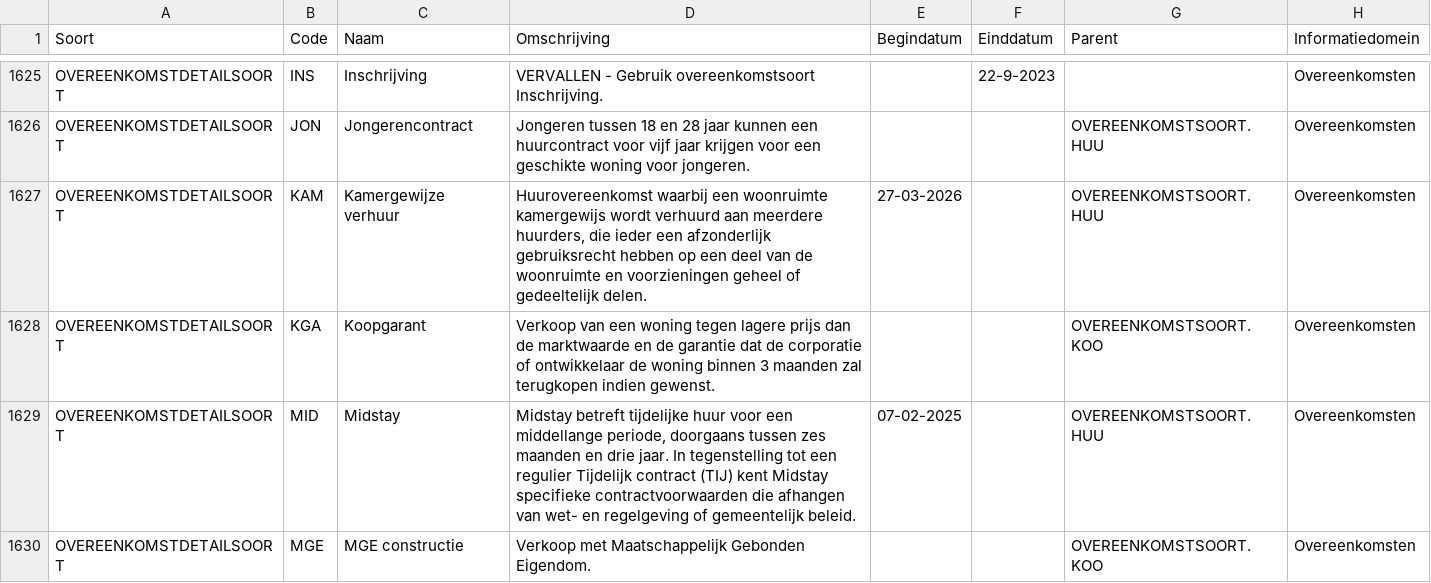
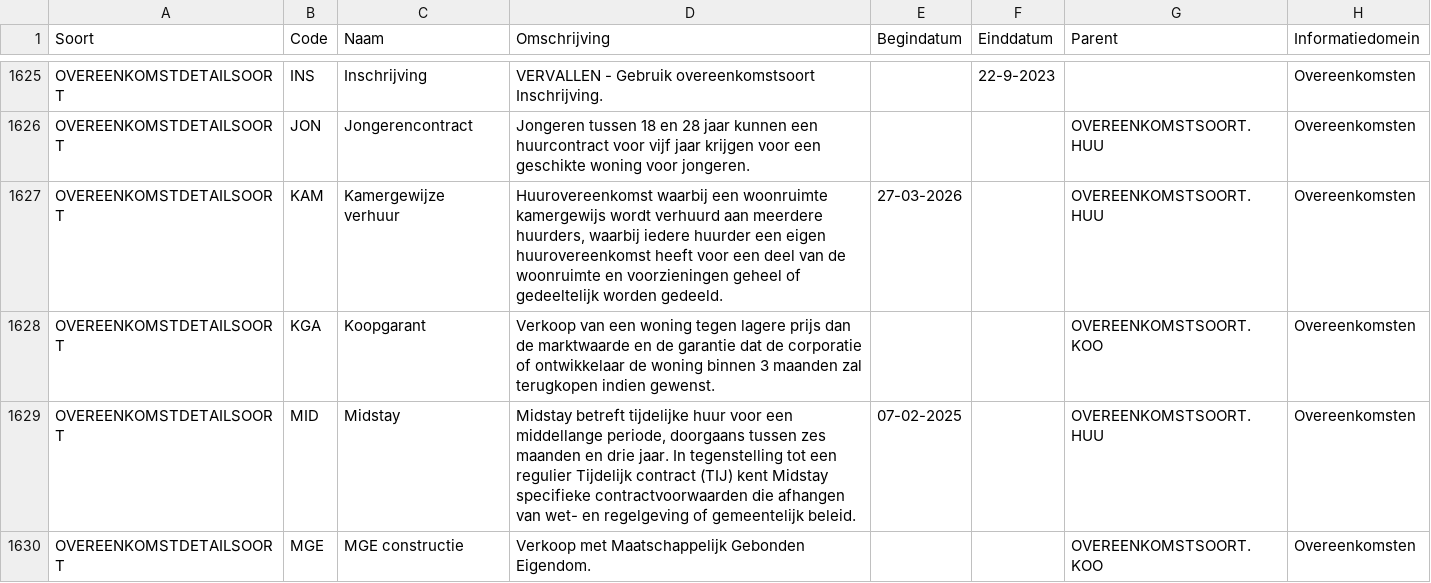
Before and after one commit to Aedes-datastandaarden/vera-referentiedata, a CSV file: Referentiedata.csv, drawn as a sheet; only a part is shown, gaps mark what is left out.

Commit message:
Aanpassing definitie KAM
Definitie voor kamergewijze verhuur aangepast.

```diff
--- a/Referentiedata.csv
+++ b/Referentiedata.csv
@@ -1626,3 +1626,3 @@ OVEREENKOMSTDETAILSOORT;INS;Inschrijving;VERVALLEN - Gebruik overeenkomstsoort I
 OVEREENKOMSTDETAILSOORT;JON;Jongerencontract;Jongeren tussen 18 en 28 jaar kunnen een huurcontract voor vijf jaar krijgen voor een geschikte woning voor jongeren.;;;OVEREENKOMSTSOORT.HUU;Overeenkomsten
-OVEREENKOMSTDETAILSOORT;KAM;Kamergewijze verhuur;Huurovereenkomst waarbij een woonruimte kamergewijs wordt verhuurd aan meerdere huurders, die ieder een afzonderlijk gebruiksrecht hebben op een deel van de woonruimte en voorzieningen geheel of gedeeltelijk delen.;27-03-2026;;OVEREENKOMSTSOORT.HUU;Overeenkomsten
+OVEREENKOMSTDETAILSOORT;KAM;Kamergewijze verhuur;Huurovereenkomst waarbij een woonruimte kamergewijs wordt verhuurd aan meerdere huurders, waarbij iedere huurder een eigen huurovereenkomst heeft voor een deel van de woonruimte en voorzieningen geheel of gedeeltelijk worden gedeeld.;27-03-2026;;OVEREENKOMSTSOORT.HUU;Overeenkomsten
 OVEREENKOMSTDETAILSOORT;KGA;Koopgarant;Verkoop van een woning tegen lagere prijs dan de marktwaarde en de garantie dat de corporatie of ontwikkelaar de woning binnen 3 maanden zal terugkopen indien gewenst.;;;OVEREENKOMSTSOORT.KOO;Overeenkomsten
```
